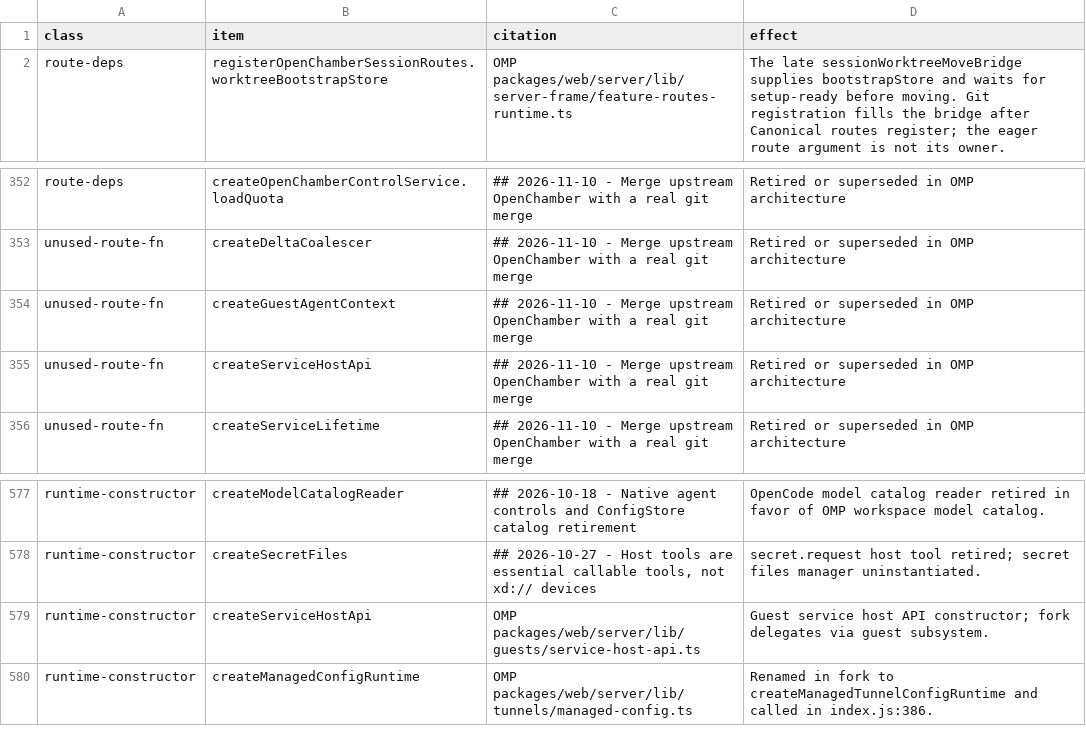
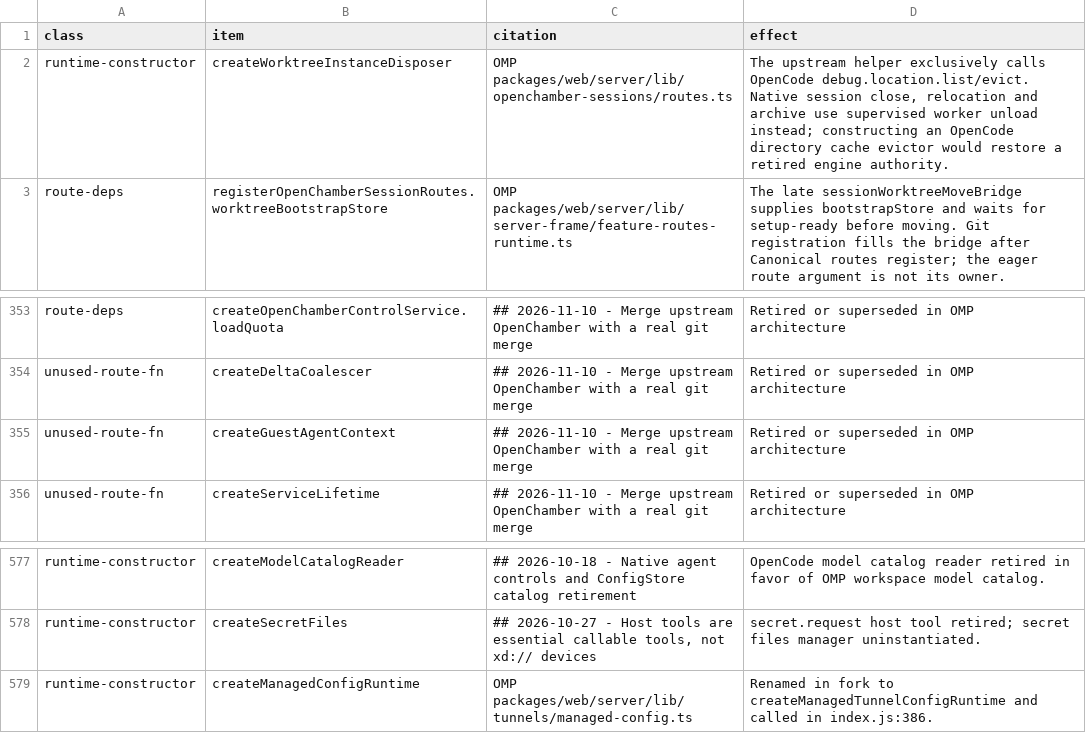
Before and after one commit to Shizuku-Yume/ohpichamber-dev, a TSV file: scripts/upstream-gaps.allowlist.tsv, drawn as a sheet; only a part is shown, gaps mark what is left out; removed rows and columns are numbered as before the commit, all else as after; the diff names each change by its address in the sheet, - before the commit and + after, or states it on an @@ line.

```diff
--- a/scripts/upstream-gaps.allowlist.tsv
+++ b/scripts/upstream-gaps.allowlist.tsv
+row 2: runtime-constructor | createWorktreeInstanceDisposer | OMP packages/web/server/lib/openchamber-sessions/routes.ts | The upstream helper exclusively calls OpenCode debug.location.list/evict. Native session close, relocation and archive use supervised worker unload instead; constructing an OpenCode directory cache evictor would restore a retired engine authority.
-row 355: unused-route-fn | createServiceHostApi | ## 2026-11-10 - Merge upstream OpenChamber with a real git merge | Retired or superseded in OMP architecture
-row 579: runtime-constructor | createServiceHostApi | OMP packages/web/server/lib/guests/service-host-api.ts | Guest service host API constructor; fork delegates via guest subsystem.
```
Also changed, not shown: 1 other file.
